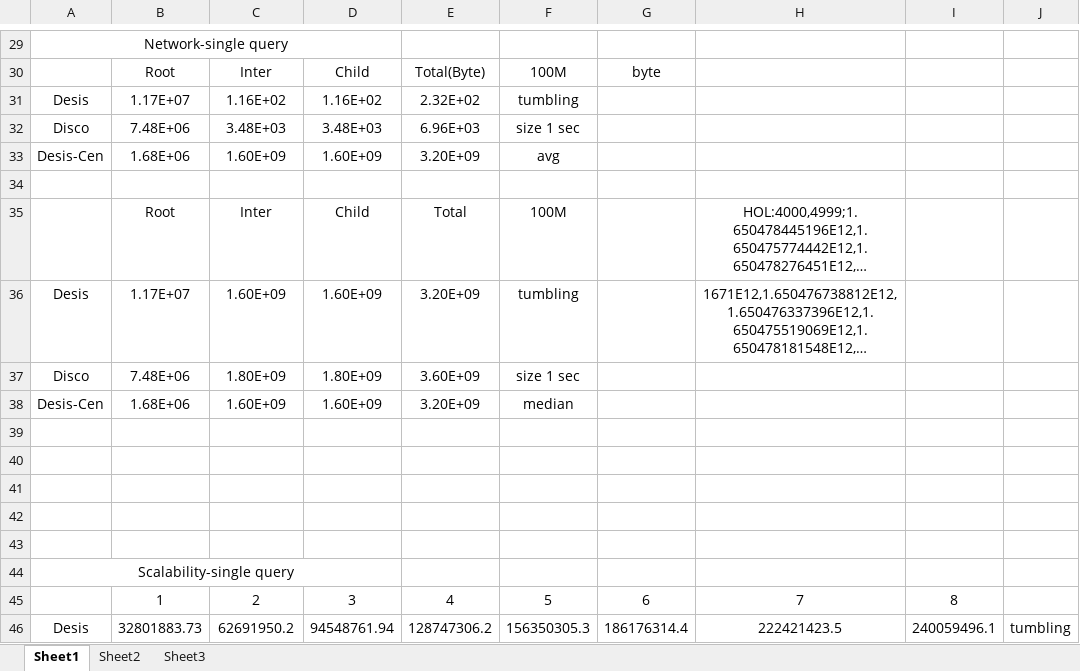
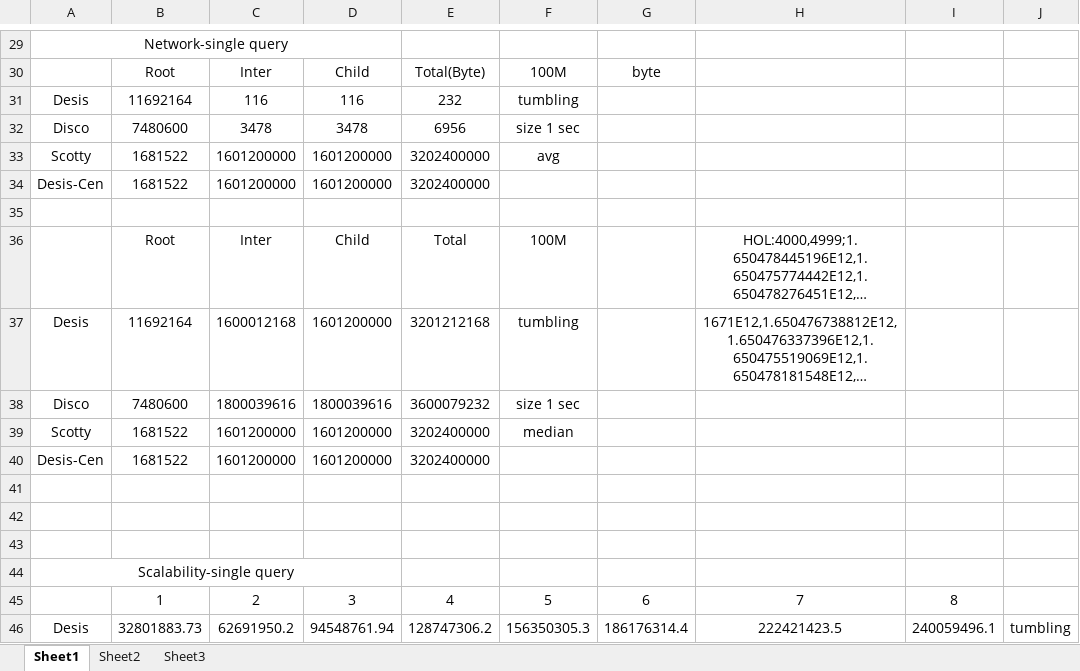
Before and after one commit to wywclmqf/DESengine, an Excel workbook: results/section1.xlsx, sheet Sheet1, drawn as a sheet; only a part is shown, gaps mark what is left out; long unchanged cells end in …; values as stored, in another font and other column widths than the file's, no borders; removed rows and columns are numbered as before the commit, all else as after; the diff covers the shown part only; the diff names each change by its address in the sheet, - before the commit and + after, or states it on an @@ line.

```diff
--- a/results/section1.xlsx (sheet Sheet1)
+++ b/results/section1.xlsx (sheet Sheet1)
-B31: 1.17E+07
+B31: 11692164
-C31: 1.16E+02
+C31: 116
-D31: 1.16E+02
+D31: 116
-E31: 2.32E+02
+E31: 232
-B32: 7.48E+06
+B32: 7480600
-C32: 3.48E+03
+C32: 3478
-D32: 3.48E+03
+D32: 3478
-E32: 6.96E+03
+E32: 6956
-row 33: Desis-Cen | 1.68E+06 | 1.60E+09 | 1.60E+09 | 3.20E+09 | avg
+row 33: Scotty | 1681522 | 1601200000 | 1601200000 | 3202400000 | avg
+row 34: Desis-Cen | 1681522 | 1601200000 | 1601200000 | 3202400000
-B37: 1.17E+07
+B37: 11692164
-C37: 1.60E+09
+C37: 1600012168
-D37: 1.60E+09
+D37: 1601200000
-E37: 3.20E+09
+E37: 3201212168
-B38: 7.48E+06
+B38: 7480600
-C38: 1.80E+09
+C38: 1800039616
-D38: 1.80E+09
+D38: 1800039616
-E38: 3.60E+09
+E38: 3600079232
-row 38: Desis-Cen | 1.68E+06 | 1.60E+09 | 1.60E+09 | 3.20E+09 | median
-row 39: (empty)
+row 39: Scotty | 1681522 | 1601200000 | 1601200000 | 3202400000 | median
-row 40: (empty)
+row 40: Desis-Cen | 1681522 | 1601200000 | 1601200000 | 3202400000
```
Also changed, not shown: 30 added rows and 12 edited cells elsewhere in this sheet, sheet Sheet2, results/section2.xlsx, results/section4.xlsx, 24 other files.
